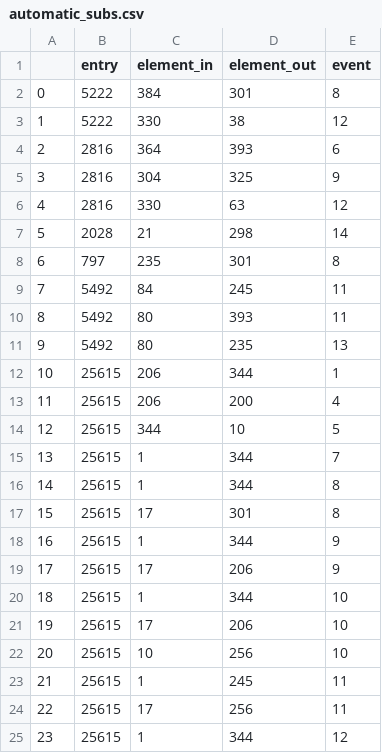
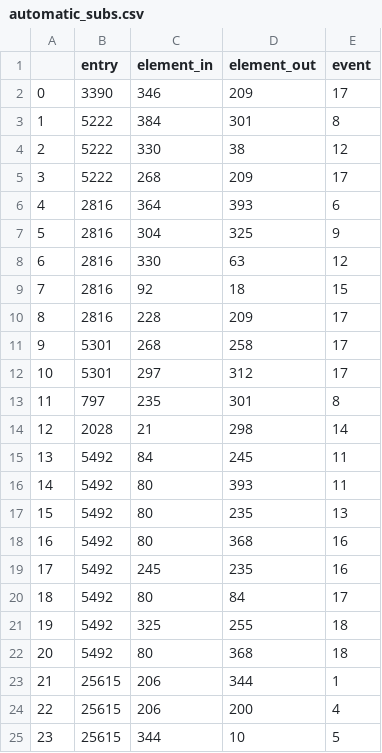
Before and after one commit to vegraux/fantasy-dashboard, a CSV file: fantasy/data/2025/automatic_subs.csv, drawn as a sheet; only a part is shown; the shorter side is filled out with more unchanged rows; addresses are those after the commit; the diff covers the shown part only; the diff names each change by its address in the sheet, - before the commit and + after, or states it on an @@ line.

```diff
--- a/fantasy/data/2025/automatic_subs.csv
+++ b/fantasy/data/2025/automatic_subs.csv
+row 2: 0 | 3390 | 346 | 209 | 17
@@ column A renumbered between rows 3 and 42 @@
+row 5: 3 | 5222 | 268 | 209 | 17
+row 9: 7 | 2816 | 92 | 18 | 15
+row 10: 8 | 2816 | 228 | 209 | 17
+row 11: 9 | 5301 | 268 | 258 | 17
+row 12: 10 | 5301 | 297 | 312 | 17
@@ row 8 moved to row 13: 11 @@
+row 18: 16 | 5492 | 80 | 368 | 16
+row 19: 17 | 5492 | 245 | 235 | 16
+row 20: 18 | 5492 | 80 | 84 | 17
+row 21: 19 | 5492 | 325 | 255 | 18
+row 22: 20 | 5492 | 80 | 368 | 18
```
Also changed, not shown: 12 added rows elsewhere in this file, fantasy/data/2025/manager_event_stats.csv, fantasy/data/2025/manager_info.csv, 3 other files.
